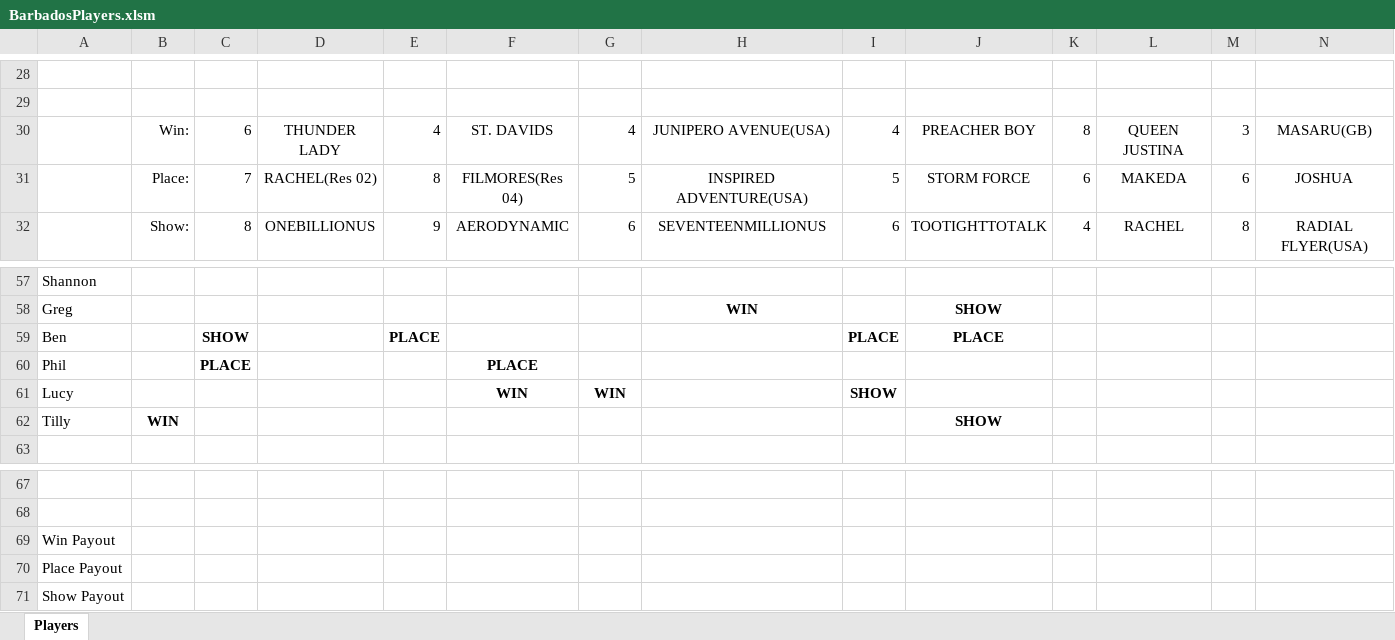
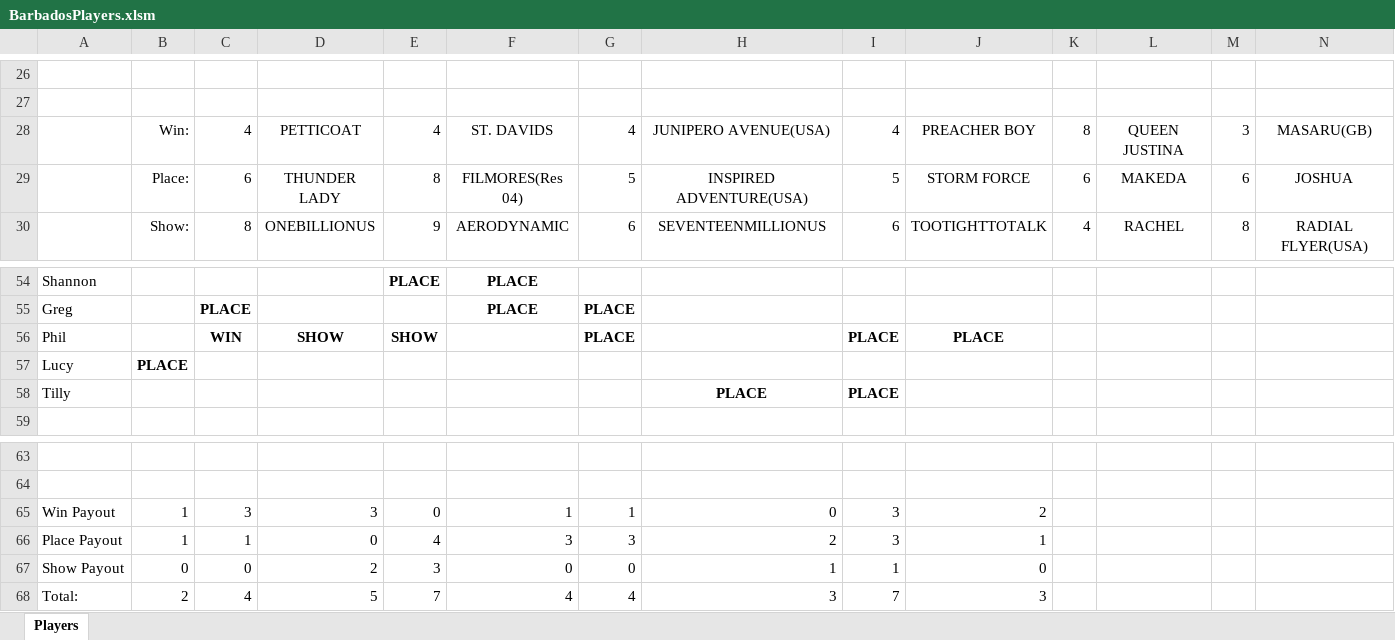
Before and after one commit to KPH3802/Barbados_Turf_Club_Horse_Racing, an Excel workbook: BarbadosPlayers.xlsm, sheet Players, drawn as a sheet; only a part is shown, gaps mark what is left out; values as stored, in another font and other column widths than the file's, no borders; conditional formats not drawn; removed rows and columns are numbered as before the commit, all else as after; rows hold the shown columns only; the diff covers the shown part only; the diff names each change by its address in the sheet, - before the commit and + after, or states it on an @@ line.

```diff
--- a/BarbadosPlayers.xlsm (sheet Players)
+++ b/BarbadosPlayers.xlsm (sheet Players)
-C28: 6
+C28: 4
-D28: THUNDER LADY
+D28: PETTICOAT
-C29: 7
+C29: 6
-D29: RACHEL(Res 02)
+D29: THUNDER LADY
-E54: (empty)
+E54: PLACE
-F54: (empty)
+F54: PLACE
-row 58: Greg |  |  |  |  |  |  | WIN |  | SHOW
-row 59: Ben |  | SHOW |  | PLACE |  |  |  | PLACE | PLACE
-A55: Phil
+A55: Greg
-G55: (empty)
+G55: PLACE
-row 61: Lucy |  |  |  |  | WIN | WIN |  | SHOW
-row 62: Tilly | WIN |  |  |  |  |  |  |  | SHOW
+row 56: Phil |  | WIN | SHOW | SHOW |  | PLACE |  | PLACE | PLACE
+row 57: Lucy | PLACE
+row 58: Tilly |  |  |  |  |  |  | PLACE | PLACE
-row 69: Win Payout
-row 70: Place Payout
-row 71: Show Payout
+row 65: Win Payout | 1 | 3 | 3 | 0 | 1 | 1 | 0 | 3 | 2
+row 66: Place Payout | 1 | 1 | 0 | 4 | 3 | 3 | 2 | 3 | 1
+row 67: Show Payout | 0 | 0 | 2 | 3 | 0 | 0 | 1 | 1 | 0
+row 68: Total: | 2 | 4 | 5 | 7 | 4 | 4 | 3 | 7 | 3
```
Also changed, not shown: 33 added rows, 36 removed rows and 28 edited cells elsewhere in this sheet, formulas that keep their value.
